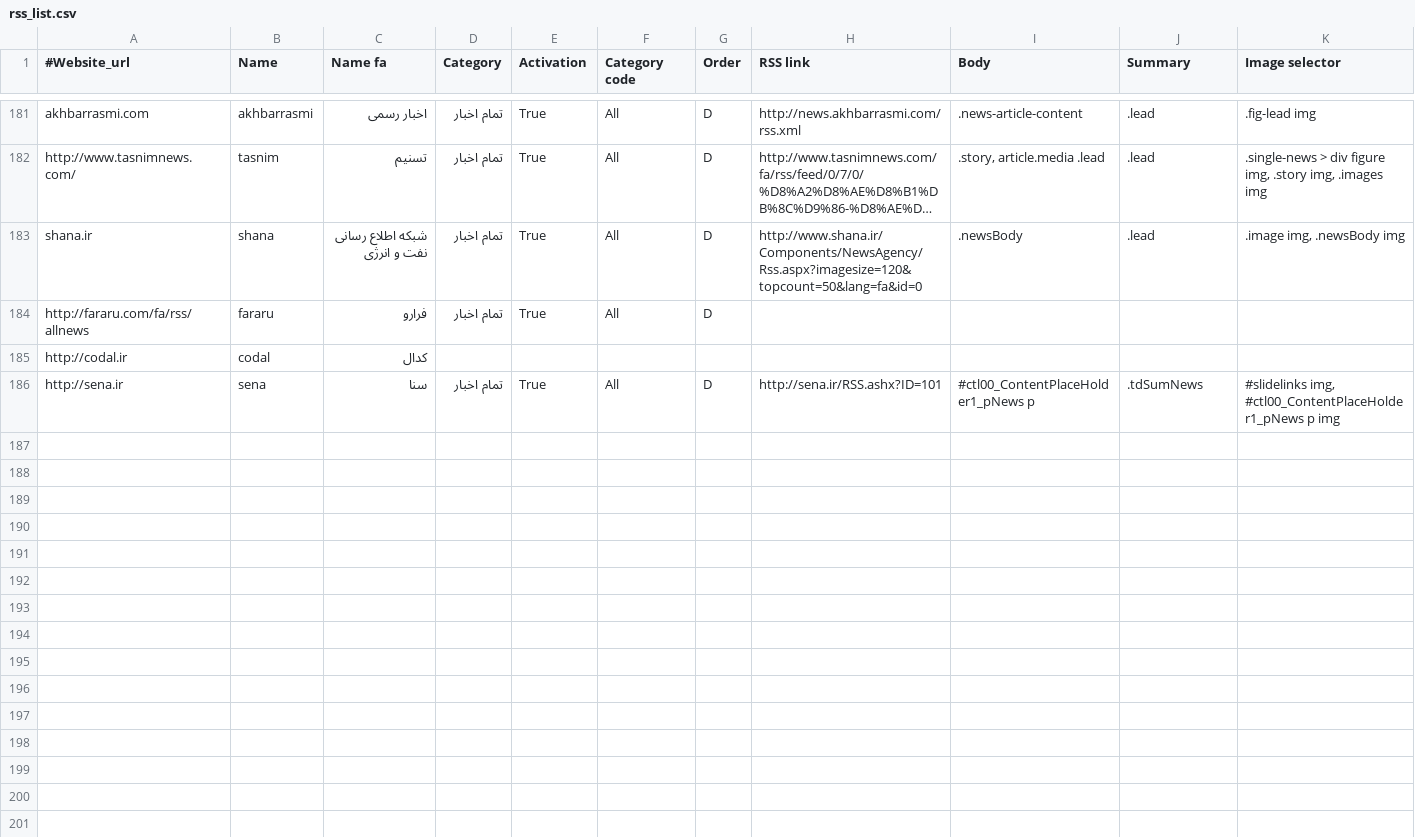
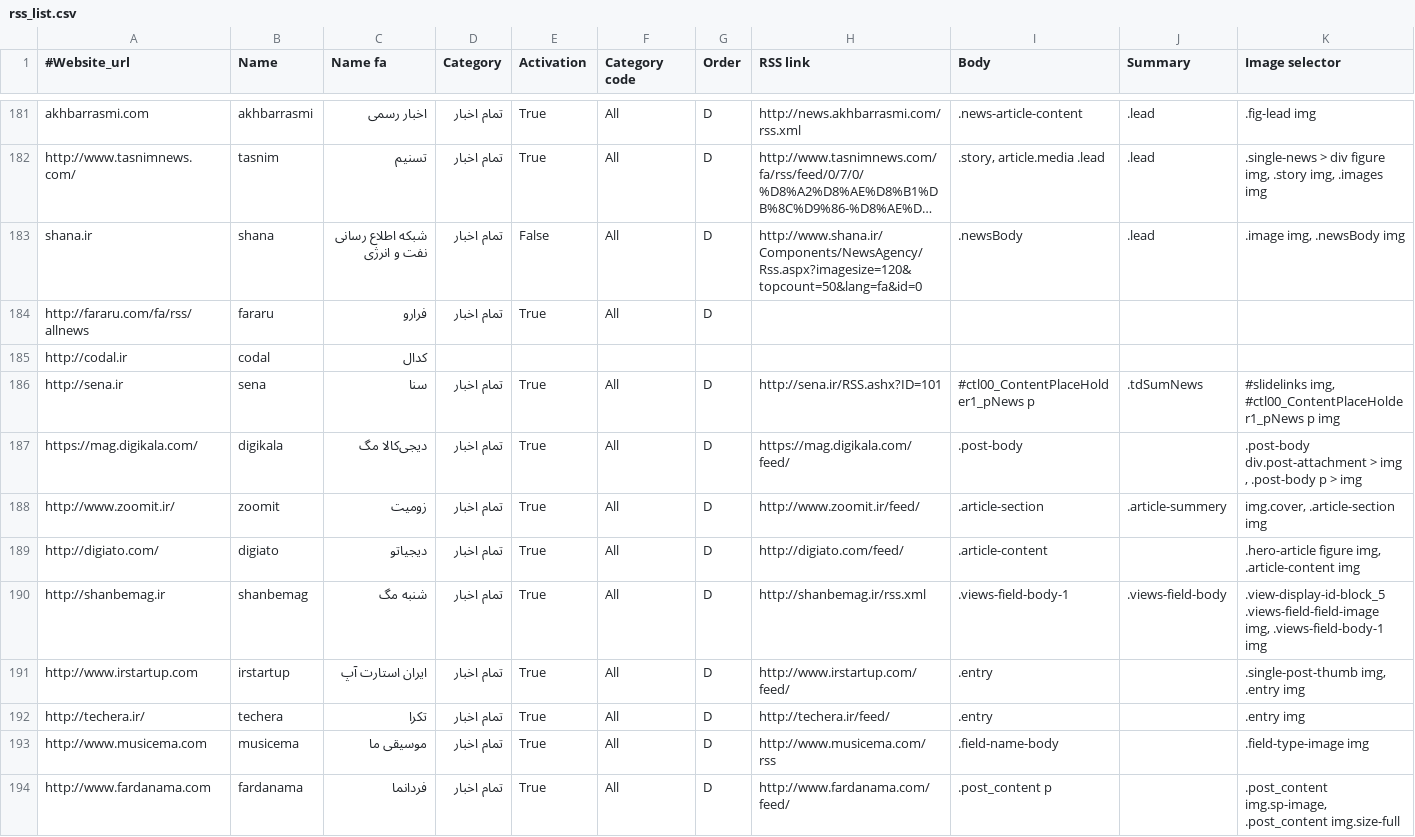
Before and after one commit to ahrajabi/newsbot, a CSV file: rss/rss_list.csv, drawn as a sheet; only a part is shown, gaps mark what is left out; long unchanged cells end in …; rows hold the shown columns only; the diff names each change by its address in the sheet, - before the commit and + after, or states it on an @@ line.

```diff
--- a/rss/rss_list.csv
+++ b/rss/rss_list.csv
-E183 (Activation): True
+E183 (Activation): False
+row 187: https://mag.digikala.com/ | digikala | دیجی‌کالا مگ | تمام اخبار | True | All | D | https://mag.digikala.com/feed/ | .post-body |  | .post-body div.post-attachment > img , .post-body p > img
+row 188: http://www.zoomit.ir/ | zoomit | زومیت | تمام اخبار | True | All | D | http://www.zoomit.ir/feed/ | .article-section | .article-summery | img.cover, .article-section img
+row 189: http://digiato.com/ | digiato | دیجیاتو | تمام اخبار | True | All | D | http://digiato.com/feed/ | .article-content |  | .hero-article figure img, .article-content img
+row 190: http://shanbemag.ir | shanbemag | شنبه مگ | تمام اخبار | True | All | D | http://shanbemag.ir/rss.xml | .views-field-body-1 | .views-field-body | .view-display-id-block_5 .views-field-field-image img, .views-field-body-1 img
+row 191: http://www.irstartup.com | irstartup | ایران استارت آپ | تمام اخبار | True | All | D | http://www.irstartup.com/feed/ | .entry |  | .single-post-thumb img, .entry img
+row 192: http://techera.ir/ | techera | تکرا | تمام اخبار | True | All | D | http://techera.ir/feed/ | .entry |  | .entry img
+row 193: http://www.musicema.com | musicema | موسیقی ما | تمام اخبار | True | All | D | http://www.musicema.com/rss | .field-name-body |  | .field-type-image img
+row 194: http://www.fardanama.com | fardanama | فردانما | تمام اخبار | True | All | D | http://www.fardanama.com/feed/ | .post_content p |  | .post_content img.sp-image, .post_content img.size-full
```
Also changed, not shown: 3 other files.
